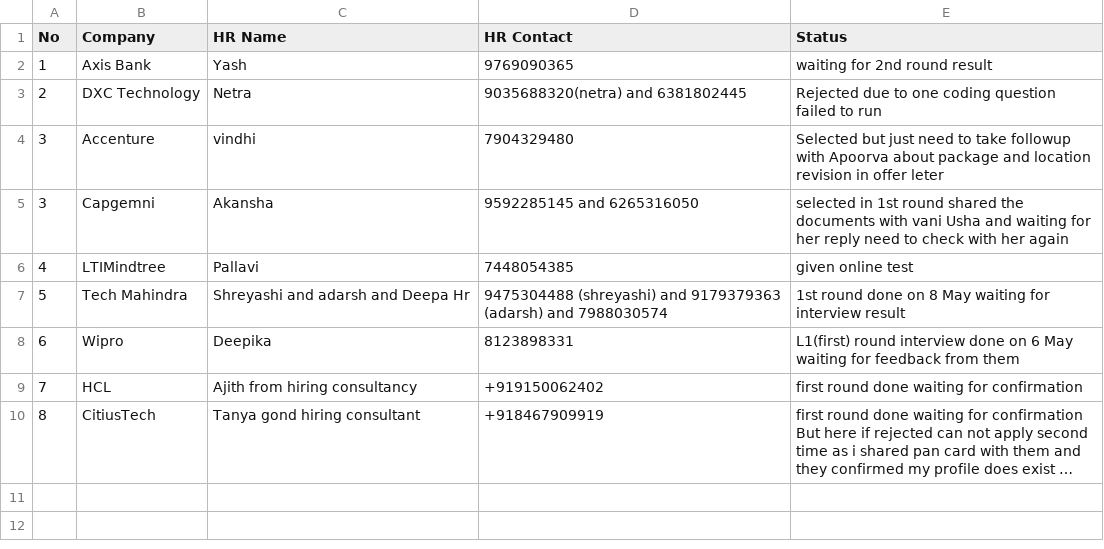
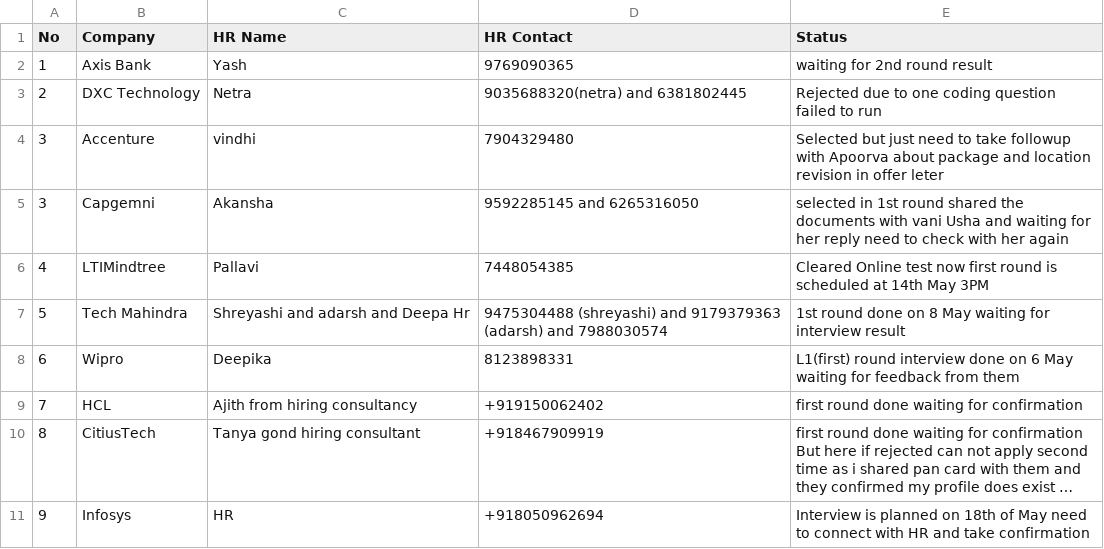
Before and after one commit to ankitshivane/Interview-preparation, a CSV file: ankit_interview_tracking.csv, drawn as a sheet; long unchanged cells end in …; the diff names each change by its address in the sheet, - before the commit and + after, or states it on an @@ line.

Commit message:
Update ankit_interview_tracking.csv

```diff
--- a/ankit_interview_tracking.csv
+++ b/ankit_interview_tracking.csv
-E6 (Status): given online test
+E6 (Status): Cleared Online test now first round is scheduled at 14th May 3PM
+row 11: 9 | Infosys | HR | +918050962694 | Interview is planned on 18th of May need to connect with HR and take confirmation
```
